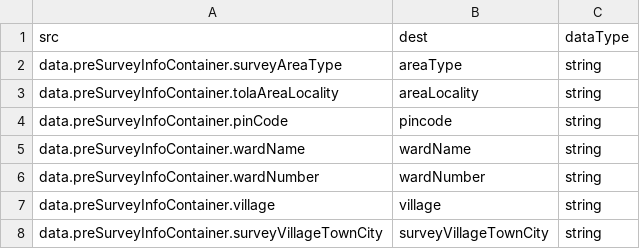
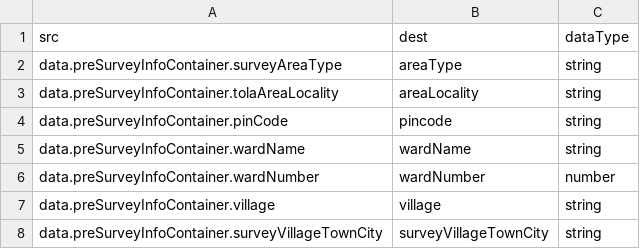
Before and after one commit to Indus-Action-Initiatives/eligibility-engine, a CSV file: maago/config/locationMapping.csv, drawn as a sheet.

```diff
--- a/maago/config/locationMapping.csv
+++ b/maago/config/locationMapping.csv
@@ -5,3 +5,3 @@ data.preSurveyInfoContainer.pinCode,pincode,string
 data.preSurveyInfoContainer.wardName,wardName,string
-data.preSurveyInfoContainer.wardNumber,wardNumber,string
+data.preSurveyInfoContainer.wardNumber,wardNumber,number
 data.preSurveyInfoContainer.village,village,string
```
Also changed, not shown: maago/config/schemes.csv, 6 other files.
